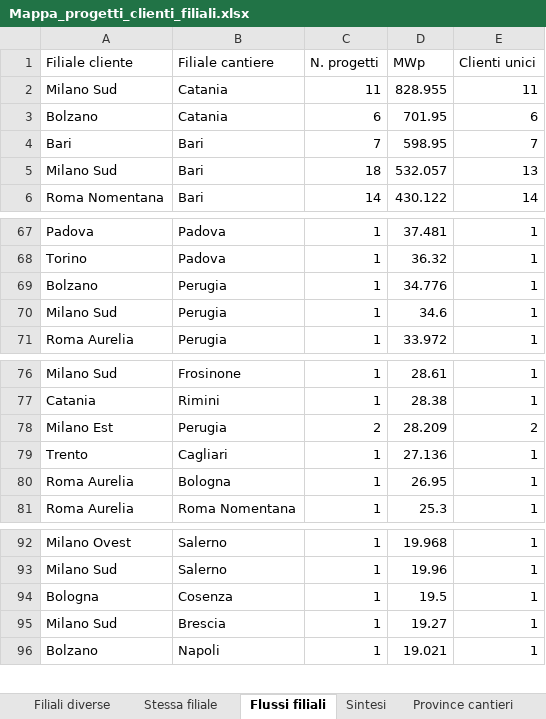
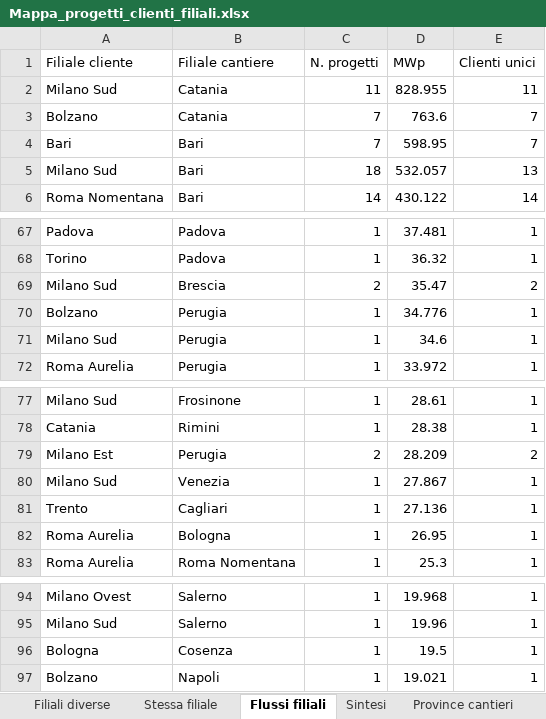
Before and after one commit to EmAnzi3/pv_echarts, an Excel workbook: output/Mappa_progetti_clienti_filiali.xlsx, sheet Flussi filiali, drawn as a sheet; only a part is shown, gaps mark what is left out; values as stored, in another font and other column widths than the file's, no borders; removed rows and columns are numbered as before the commit, all else as after; the diff names each change by its address in the sheet, - before the commit and + after, or states it on an @@ line.

```diff
--- a/output/Mappa_progetti_clienti_filiali.xlsx (sheet Flussi filiali)
+++ b/output/Mappa_progetti_clienti_filiali.xlsx (sheet Flussi filiali)
-C3 (N. progetti): 6
+C3 (N. progetti): 7
-D3 (MWp): 701.95
+D3 (MWp): 763.6
-E3 (Clienti unici): 6
+E3 (Clienti unici): 7
+row 69: Milano Sud | Brescia | 2 | 35.47 | 2
+row 80: Milano Sud | Venezia | 1 | 27.867 | 1
-row 95: Milano Sud | Brescia | 1 | 19.27 | 1
```
Also changed, not shown: sheet Filiali diverse, sheet Mappa progetto-cliente, sheet Province cantieri, sheet Province clienti, sheet Sintesi, input/report_salesforce.xlsx, output/audit_abbinamenti.xlsx, 1 other file.
